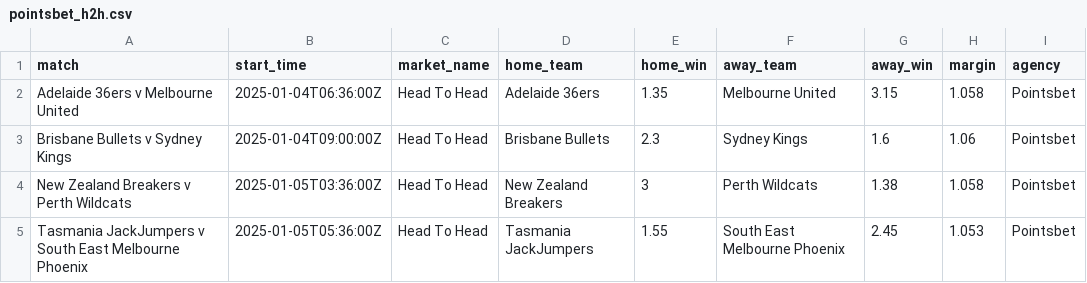
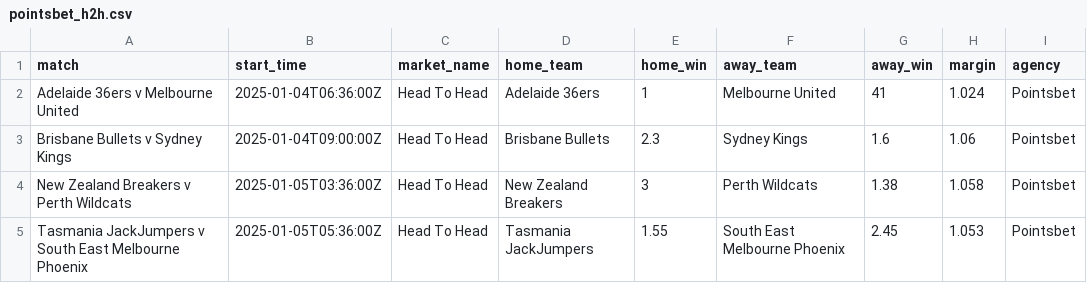
Before and after one commit to jamesbrown1417/NBL, a CSV file: Data/scraped_odds/pointsbet_h2h.csv, drawn as a sheet.

```diff
--- a/Data/scraped_odds/pointsbet_h2h.csv
+++ b/Data/scraped_odds/pointsbet_h2h.csv
@@ -1,3 +1,3 @@
 match,start_time,market_name,home_team,home_win,away_team,away_win,margin,agency
-Adelaide 36ers v Melbourne United,2025-01-04T06:36:00Z,Head To Head,Adelaide 36ers,1.35,Melbourne United,3.15,1.058,Pointsbet
+Adelaide 36ers v Melbourne United,2025-01-04T06:36:00Z,Head To Head,Adelaide 36ers,1,Melbourne United,41,1.024,Pointsbet
 Brisbane Bullets v Sydney Kings,2025-01-04T09:00:00Z,Head To Head,Brisbane Bullets,2.3,Sydney Kings,1.6,1.06,Pointsbet
```
Also changed, not shown: Data/scraped_odds/dabble_player_pras.csv, Data/scraped_odds/sportsbet_player_points.csv, 27 other files.
